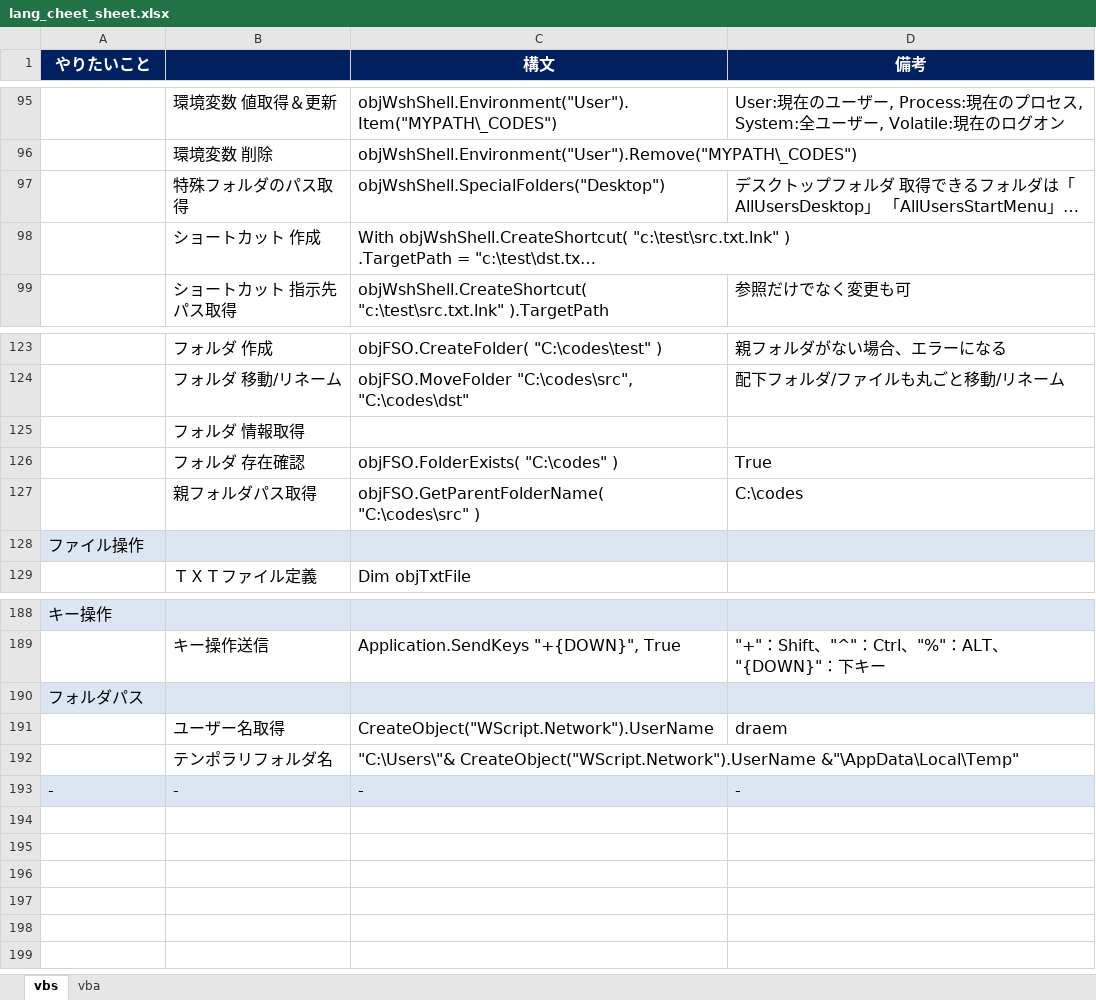
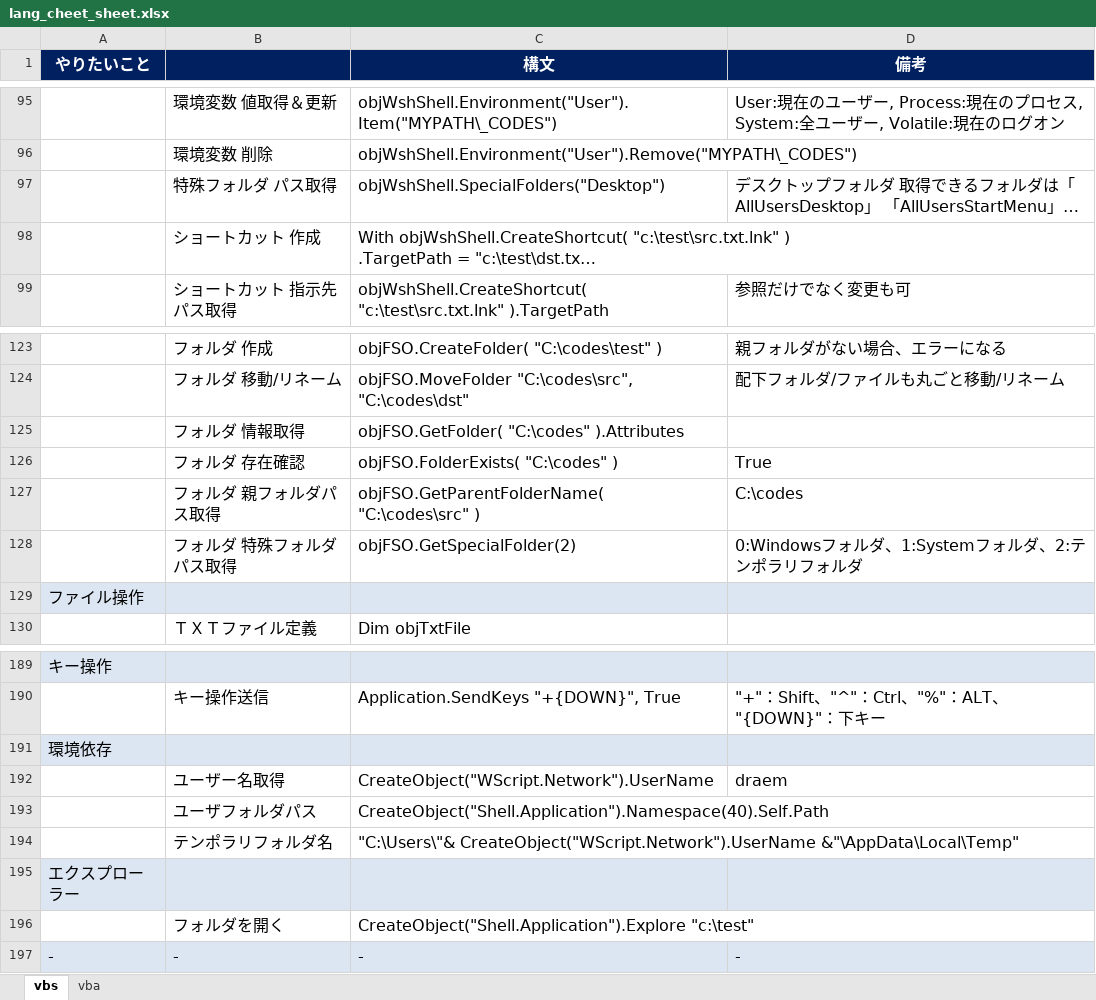
Before and after one commit to draemonash2/codes, an Excel workbook: lang_cheet_sheet.xlsx, sheet vbs, drawn as a sheet; only a part is shown, gaps mark what is left out; long unchanged cells end in …; values as stored, in another font and other column widths than the file's, no borders; addresses are those after the commit; the diff names each change by its address in the sheet, - before the commit and + after, or states it on an @@ line.

```diff
--- a/lang_cheet_sheet.xlsx (sheet vbs)
+++ b/lang_cheet_sheet.xlsx (sheet vbs)
-B97: 特殊フォルダのパス取得
+B97: 特殊フォルダ パス取得
-C125 (構文): (empty)
+C125 (構文): objFSO.GetFolder( "C:\codes" ).Attributes
-B127: 親フォルダパス取得
+B127: フォルダ 親フォルダパス取得
+row 128:  | フォルダ 特殊フォルダパス取得 | objFSO.GetSpecialFolder(2) | 0:Windowsフォルダ、1:Systemフォルダ、2:テンポラリフォルダ
-A191 (やりたいこと): フォルダパス
+A191 (やりたいこと): 環境依存
+row 193:  | ユーザフォルダパス | CreateObject("Shell.Application").Namespace(40).Self.Path
+row 195: エクスプローラー
+row 196:  | フォルダを開く | CreateObject("Shell.Application").Explore "c:\test"
```
Also changed, not shown: sheet vba, vbs/関数一覧.xlsx, 3 other files.
